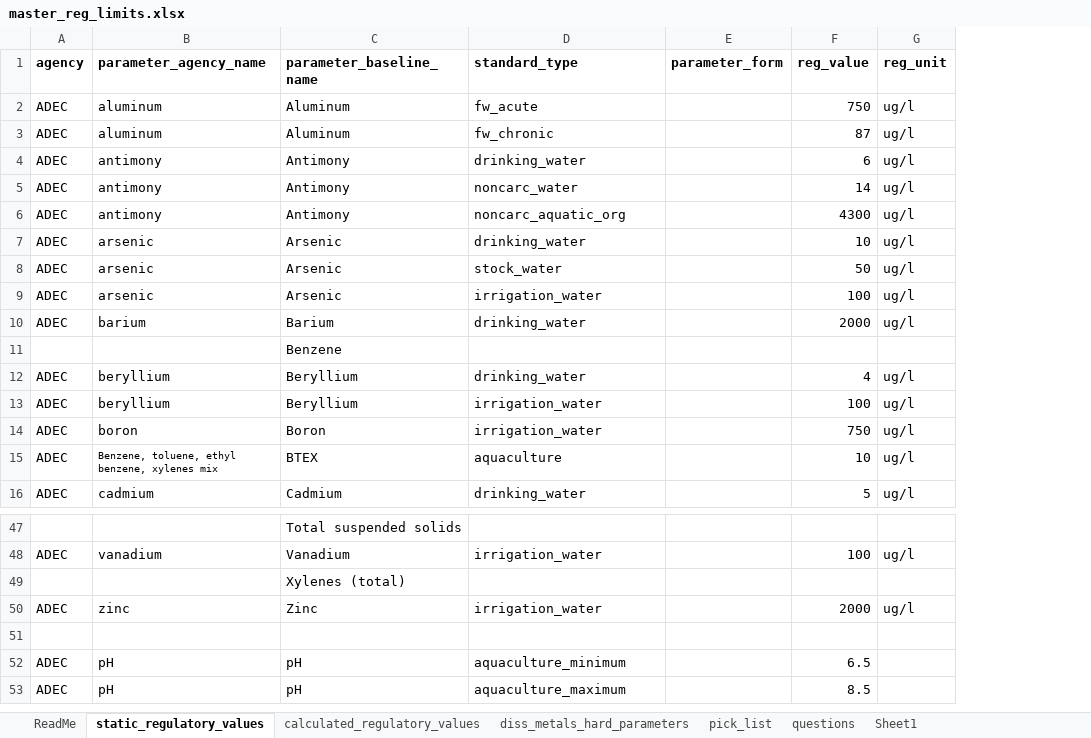
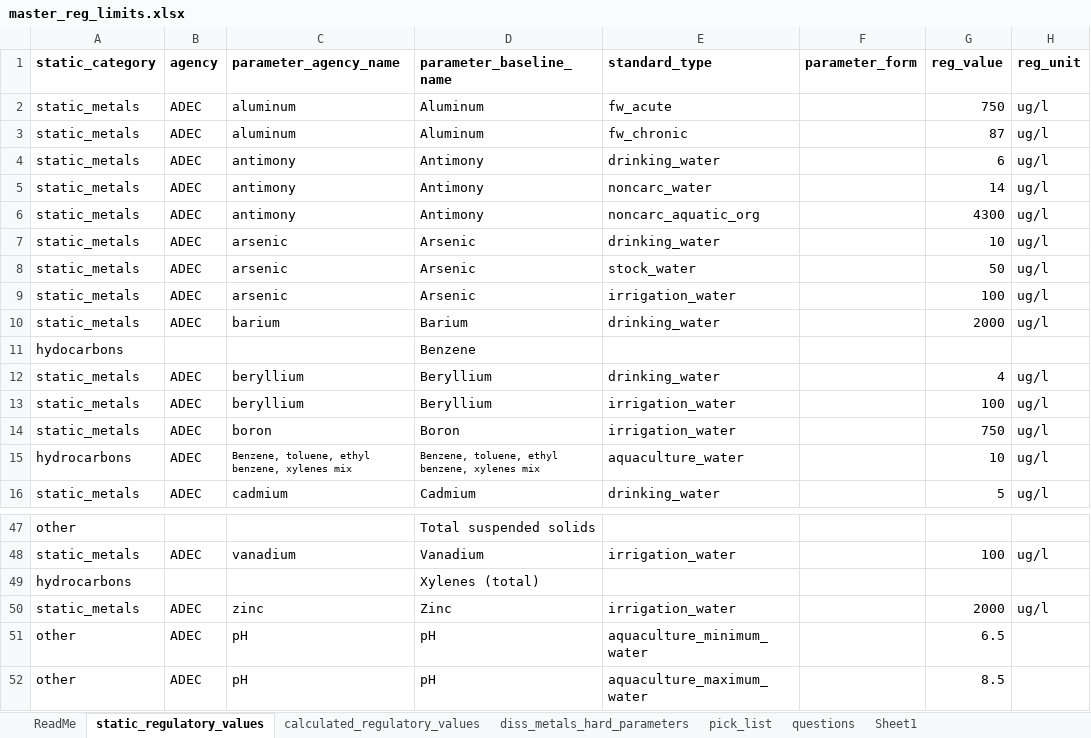
Before and after one commit to Kenai-Watershed-Forum/kenai-river-wqx, an Excel workbook: other/input/regulatory_limits/master_reg_limits.xlsx, sheet static_regulatory_values, drawn as a sheet; only a part is shown, gaps mark what is left out; values as stored, in another font and other column widths than the file's, no borders; removed rows and columns are numbered as before the commit, all else as after; rows hold the shown columns only; the diff names each change by its address in the sheet, - before the commit and + after, or states it on an @@ line.

```diff
--- a/other/input/regulatory_limits/master_reg_limits.xlsx (sheet static_regulatory_values)
+++ b/other/input/regulatory_limits/master_reg_limits.xlsx (sheet static_regulatory_values)
+column A (static_category), rows 2-16: static_metals | static_metals | static_metals | static_metals | static_metals | static_metals | static_metals | static_metals | static_metals | hydocarbons | static_metals | static_metals | static_metals | hydrocarbons | static_metals; rows 47-52: other | static_metals | hydrocarbons | static_metals | other | other
-D15 (parameter_baseline_name): BTEX
+D15 (parameter_baseline_name): Benzene, toluene, ethyl benzene, xylenes mix
@@ D15 text size: smaller @@
-E15 (standard_type): aquaculture
+E15 (standard_type): aquaculture_water
-row 51: (empty)
-E51 (standard_type): aquaculture_minimum
+E51 (standard_type): aquaculture_minimum_water
-E52 (standard_type): aquaculture_maximum
+E52 (standard_type): aquaculture_maximum_water
```
Also changed, not shown: other/input/AQWMS/sample_type_abbreviations.xlsx, other/input/AQWMS/sgs_site_names_matching_table.xlsx, 16 other files.
